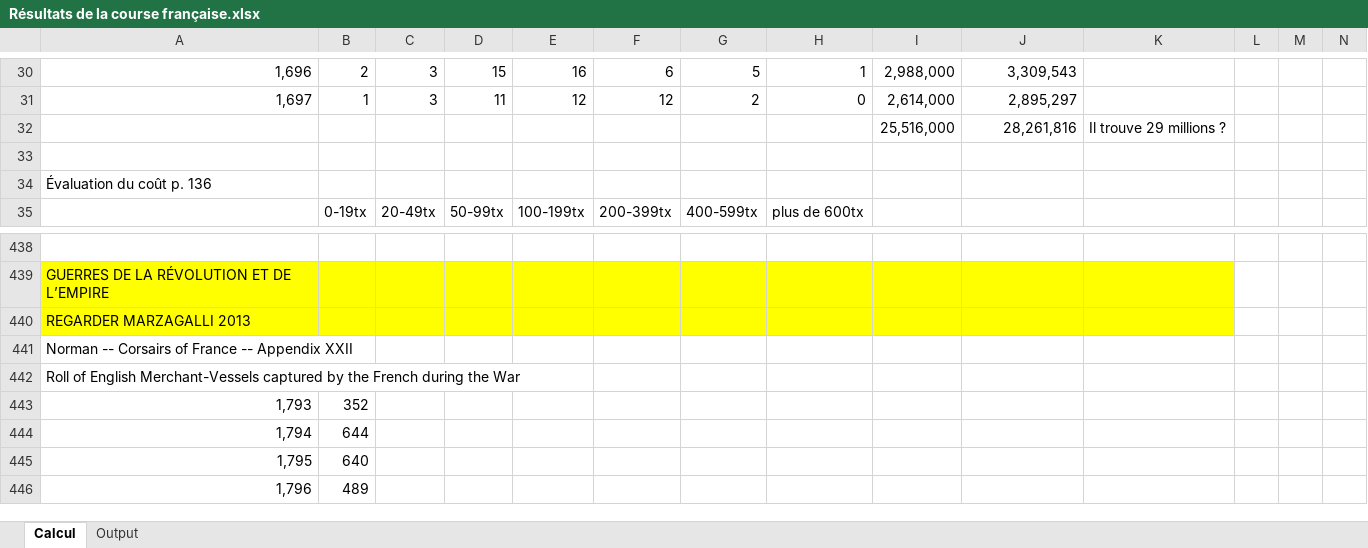
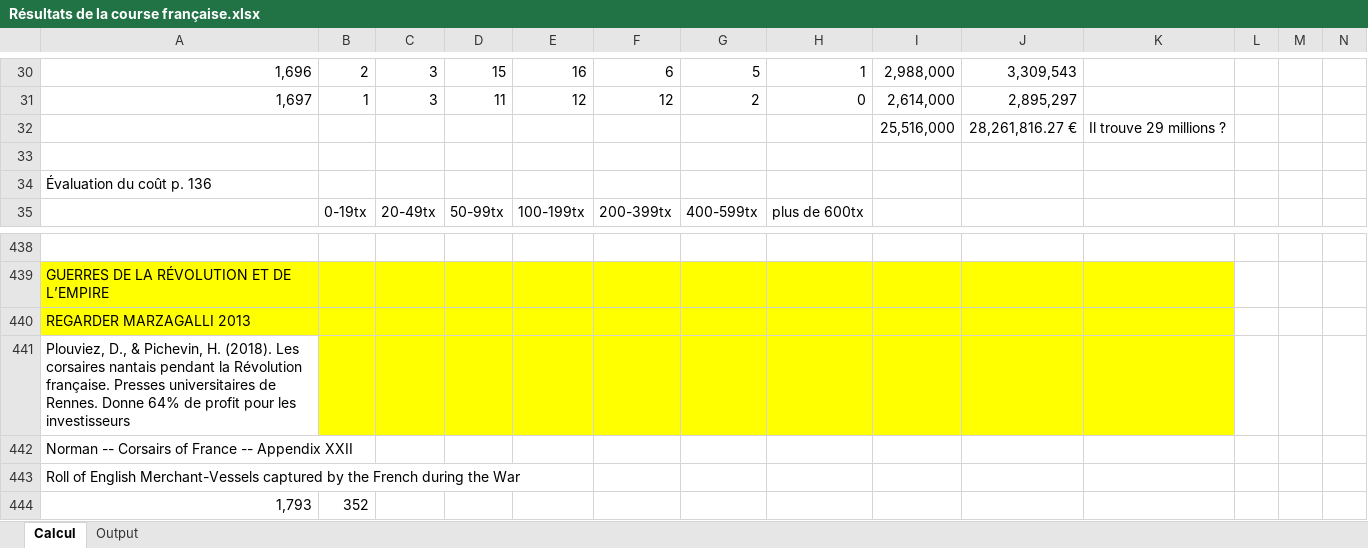
Before and after one commit to gdaudin/2016-Hamburg-Impact-of-War, an Excel workbook: External Data/Résultats de la course française.xlsx, sheet Calcul, drawn as a sheet; only a part is shown, gaps mark what is left out; the shorter side is filled out with more unchanged rows; values as stored, in another font and other column widths than the file's, no borders; the diff names each change by its address in the sheet, - before the commit and + after, or states it on an @@ line.

```diff
--- a/External Data/Résultats de la course française.xlsx (sheet Calcul)
+++ b/External Data/Résultats de la course française.xlsx (sheet Calcul)
-J32: 28,261,816
+J32: 28,261,816.27 €
+row 441: Plouviez, D., & Pichevin, H. (2018). Les corsaires nantais pendant la Révolution française. Presses universitaires de Rennes. Donne 64% de profit pour les investisseurs
```
Also changed, not shown: sheet Output, formulas that keep their value.
